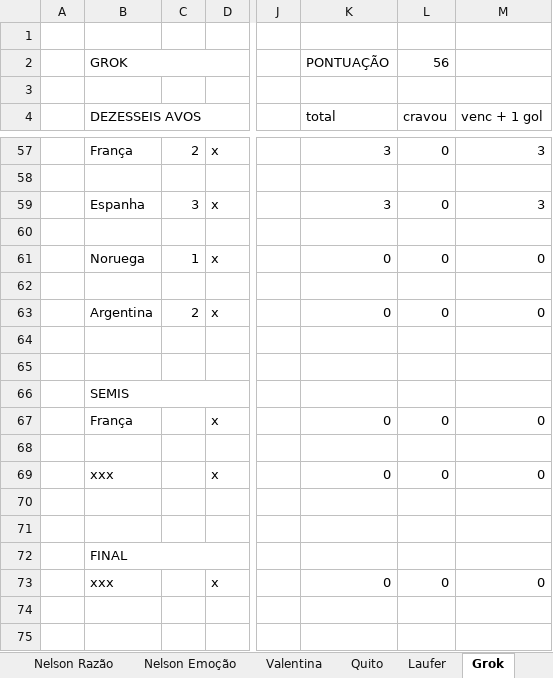
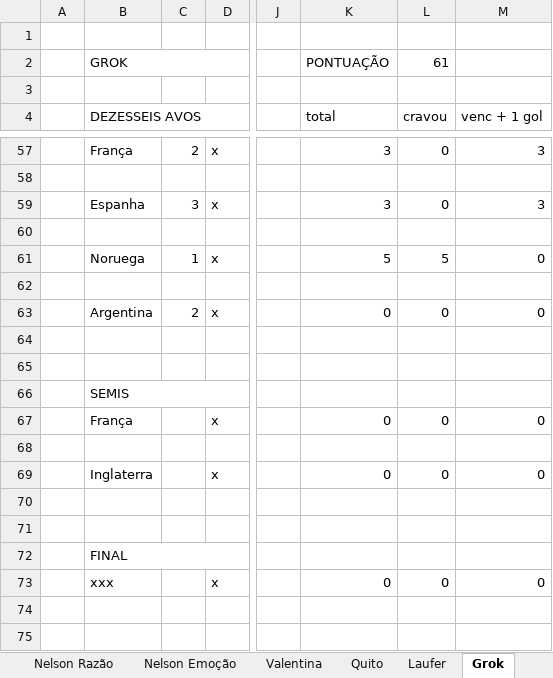
Before and after one commit to dhersz/zebolao26, an Excel workbook: mestra_matamata_26.xlsx, sheet Grok, drawn as a sheet; only a part is shown, gaps mark what is left out; values as stored, in another font and other column widths than the file's, no cell formats; charts and pictures not drawn; the diff names each change by its address in the sheet, - before the commit and + after, or states it on an @@ line.

```diff
--- a/mestra_matamata_26.xlsx (sheet Grok)
+++ b/mestra_matamata_26.xlsx (sheet Grok)
-L2 (cravou): 56
+L2 (cravou): 61
-K61 (total): 0
+K61 (total): 5
-L61 (cravou): 0
+L61 (cravou): 5
-B69 (DEZESSEIS AVOS): xxx
+B69 (DEZESSEIS AVOS): Inglaterra
```
Also changed, not shown: sheet Daniel, sheet Tello, sheet Josué + Dom, sheet Matheus, sheet Laufer, sheet Pedro Hersz, 20 more sheets, cell formats, charts or pictures.
